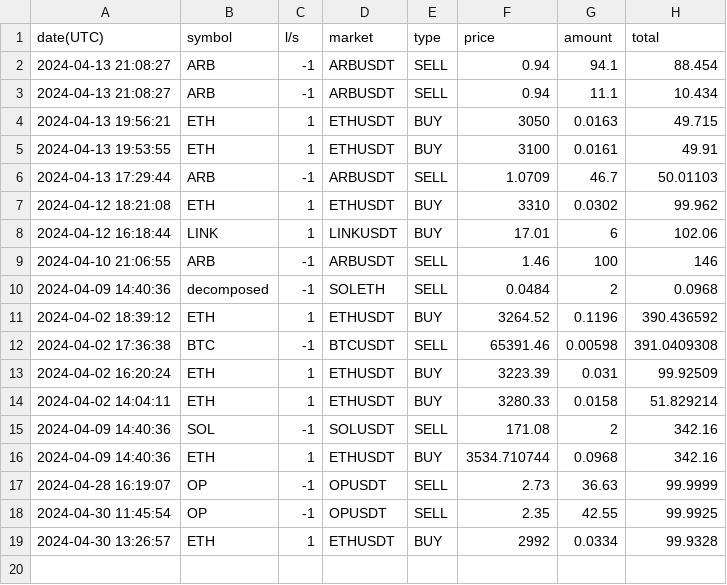
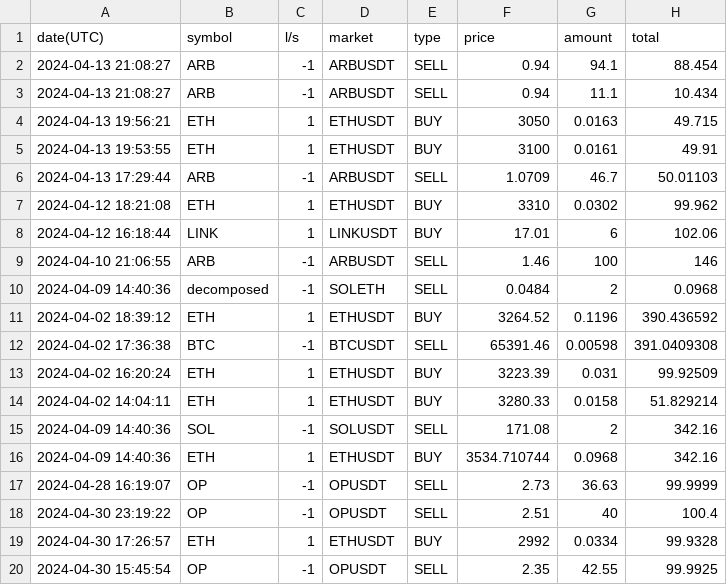
Before and after one commit to BilalBAI/crypto-trading, a CSV file: notebooks/trades.csv, drawn as a sheet.

Commit message:
update trades

```diff
--- a/notebooks/trades.csv
+++ b/notebooks/trades.csv
@@ -17,3 +17,4 @@ date(UTC)	symbol	l/s	market	type	price	amount	total
 2024-04-28 16:19:07	OP	-1	OPUSDT	SELL	2.73	36.63	99.9999
-2024-04-30 11:45:54	OP	-1	OPUSDT	SELL	2.35	42.55	99.9925
-2024-04-30 13:26:57	ETH	1	ETHUSDT	BUY	2992	0.0334	99.9328
+2024-04-30 23:19:22	OP	-1	OPUSDT	SELL	2.51	40	100.4
+2024-04-30 17:26:57	ETH	1	ETHUSDT	BUY	2992	0.0334	99.9328
+2024-04-30 15:45:54	OP	-1	OPUSDT	SELL	2.35	42.55	99.9925
```
Also changed, not shown: 3 other files.
